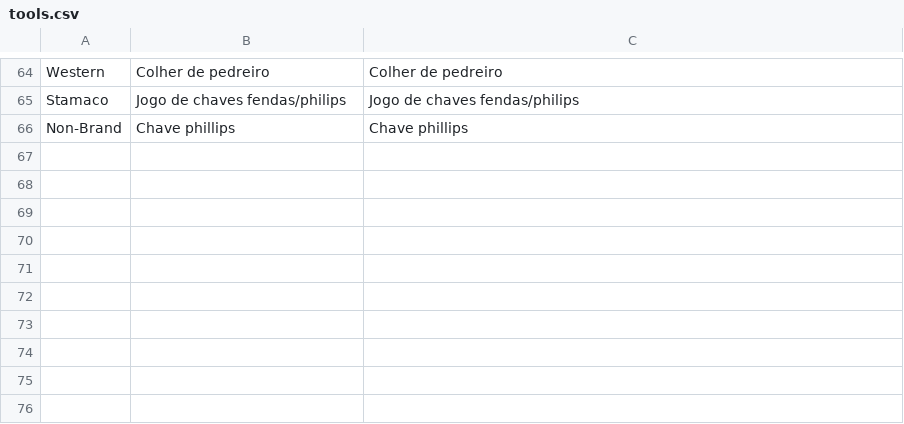
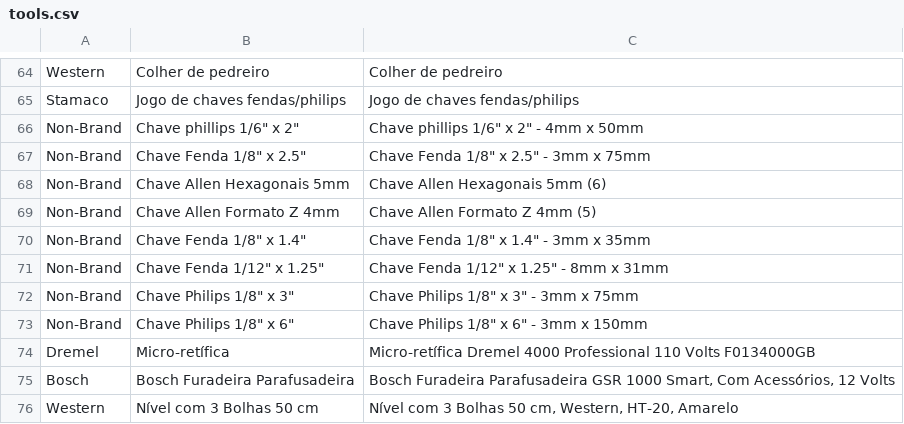
Before and after one commit to thiagobf/ToolSetInventory, a CSV file: database/rawdata/tools.csv, drawn as a sheet; only a part is shown, gaps mark what is left out.

```diff
--- a/database/rawdata/tools.csv
+++ b/database/rawdata/tools.csv
@@ -65,2 +65,12 @@ Western;Colher de pedreiro;Colher de pedreiro;
 Stamaco;Jogo de chaves fendas/philips;Jogo de chaves fendas/philips;
-Non-Brand;Chave phillips;Chave phillips;
+Non-Brand;Chave phillips 1/6" x 2";Chave phillips 1/6" x 2" - 4mm x 50mm ;
+Non-Brand;Chave Fenda 1/8" x 2.5";Chave Fenda 1/8" x 2.5" - 3mm x 75mm;
+Non-Brand;Chave Allen Hexagonais 5mm;Chave Allen Hexagonais 5mm (6);
+Non-Brand;Chave Allen Formato Z 4mm;Chave Allen Formato Z 4mm (5);
+Non-Brand;Chave Fenda 1/8" x 1.4";Chave Fenda 1/8" x 1.4" - 3mm x 35mm;
+Non-Brand;Chave Fenda 1/12" x 1.25";Chave Fenda 1/12" x 1.25" - 8mm x 31mm;
+Non-Brand;Chave Philips 1/8" x 3";Chave Philips 1/8" x 3" - 3mm x 75mm;
+Non-Brand;Chave Philips 1/8" x 6";Chave Philips 1/8" x 6" - 3mm x 150mm;
+Dremel;Micro-retífica;Micro-retífica Dremel 4000 Professional 110 Volts F0134000GB;
+Bosch;Bosch Furadeira Parafusadeira;Bosch Furadeira Parafusadeira GSR 1000 Smart, Com Acessórios, 12 Volts;
+Western;Nível com 3 Bolhas 50 cm;Nível com 3 Bolhas 50 cm, Western, HT-20, Amarelo;
```
Also changed, not shown: 1 other file.
